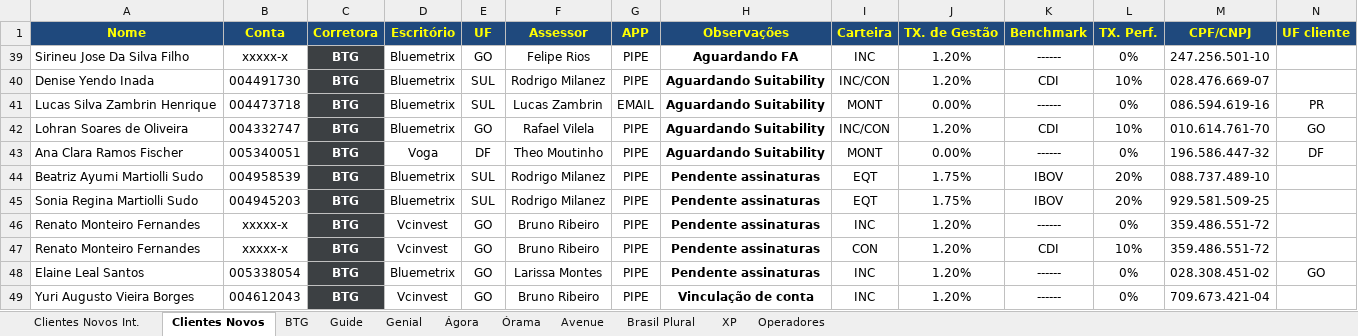
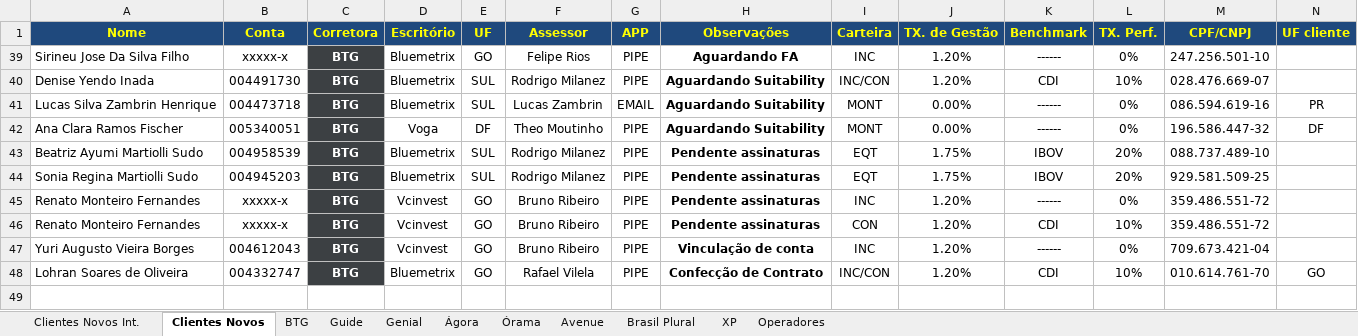
Before and after one commit to lauroteles/app_mesa_de_opera-es_corrigido, an Excel workbook: Controle de Contratos - Atualizado Fevereiro de 2024 (5).xlsx, sheet Clientes Novos, drawn as a sheet; only a part is shown; values as stored, in another font and other column widths than the file's, no borders; charts and pictures and conditional formats not drawn; removed rows and columns are numbered as before the commit, all else as after; rows hold the shown columns only; the diff names each change by its address in the sheet, - before the commit and + after, or states it on an @@ line.

Commit message:
Add files via upload

```diff
--- a/Controle de Contratos - Atualizado Fevereiro de 2024 (5).xlsx (sheet Clientes Novos)
+++ b/Controle de Contratos - Atualizado Fevereiro de 2024 (5).xlsx (sheet Clientes Novos)
-row 42: Lohran Soares de Oliveira | 004332747 | BTG | Bluemetrix | GO | Rafael Vilela | PIPE | Aguardando Suitability | INC/CON | 1.20% | CDI | 10% | 010.614.761-70 | GO
-row 48: Elaine Leal Santos | 005338054 | BTG | Bluemetrix | GO | Larissa Montes | PIPE | Pendente assinaturas | INC | 1.20% | ------ | 0% | 028.308.451-02 | GO
+row 48: Lohran Soares de Oliveira | 004332747 | BTG | Bluemetrix | GO | Rafael Vilela | PIPE | Confecção de Contrato | INC/CON | 1.20% | CDI | 10% | 010.614.761-70 | GO
```
Also changed, not shown: sheet BTG, sheet Órama, formulas that keep their value.
